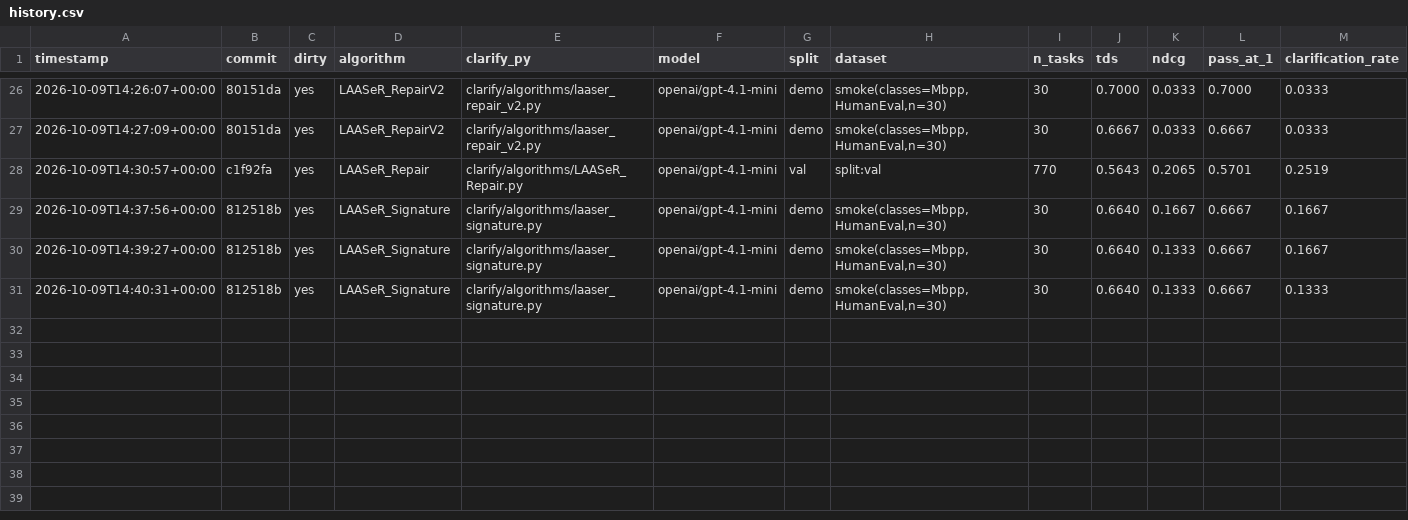
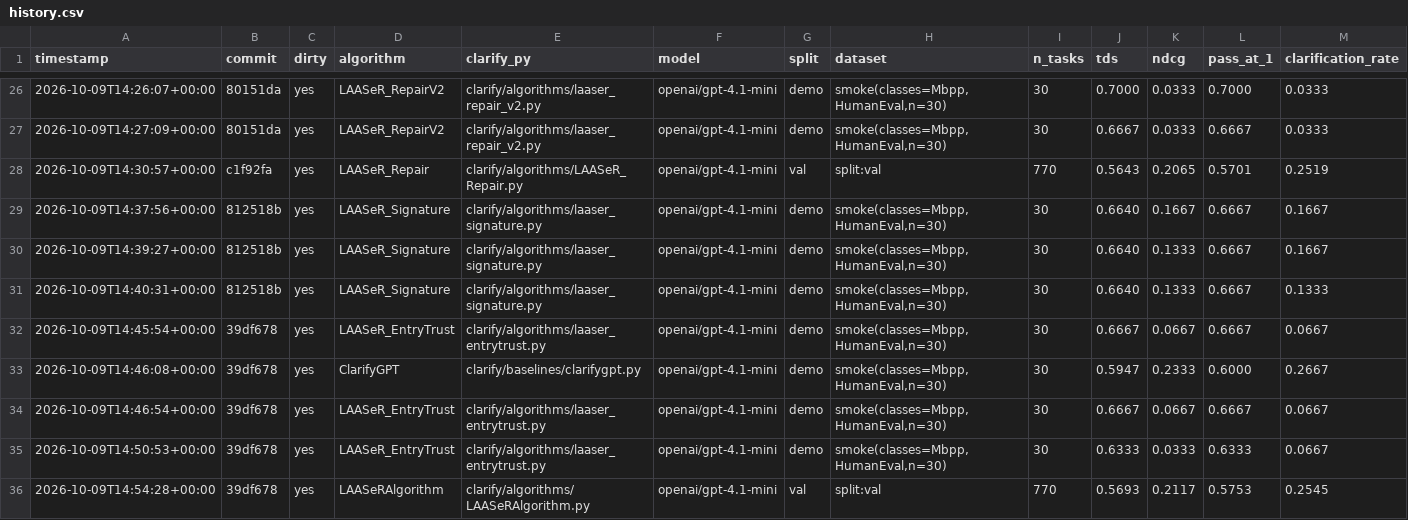
Before and after one commit to rdegiovanni/clarification-competition, a CSV file: results/history.csv, drawn as a sheet; only a part is shown, gaps mark what is left out; rows hold the shown columns only; the diff names each change by its address in the sheet, - before the commit and + after, or states it on an @@ line.

```diff
--- a/results/history.csv
+++ b/results/history.csv
+row 32: 2026-10-09T14:45:54+00:00 | 39df678 | yes | LAASeR_EntryTrust | clarify/algorithms/laaser_entrytrust.py | openai/gpt-4.1-mini | demo | smoke(classes=Mbpp,HumanEval,n=30) | 30 | 0.6667 | 0.0667 | 0.6667 | 0.0667
+row 33: 2026-10-09T14:46:08+00:00 | 39df678 | yes | ClarifyGPT | clarify/baselines/clarifygpt.py | openai/gpt-4.1-mini | demo | smoke(classes=Mbpp,HumanEval,n=30) | 30 | 0.5947 | 0.2333 | 0.6000 | 0.2667
+row 34: 2026-10-09T14:46:54+00:00 | 39df678 | yes | LAASeR_EntryTrust | clarify/algorithms/laaser_entrytrust.py | openai/gpt-4.1-mini | demo | smoke(classes=Mbpp,HumanEval,n=30) | 30 | 0.6667 | 0.0667 | 0.6667 | 0.0667
+row 35: 2026-10-09T14:50:53+00:00 | 39df678 | yes | LAASeR_EntryTrust | clarify/algorithms/laaser_entrytrust.py | openai/gpt-4.1-mini | demo | smoke(classes=Mbpp,HumanEval,n=30) | 30 | 0.6333 | 0.0333 | 0.6333 | 0.0667
+row 36: 2026-10-09T14:54:28+00:00 | 39df678 | yes | LAASeRAlgorithm | clarify/algorithms/LAASeRAlgorithm.py | openai/gpt-4.1-mini | val | split:val | 770 | 0.5693 | 0.2117 | 0.5753 | 0.2545
```
Also changed, not shown: 41 other files.
